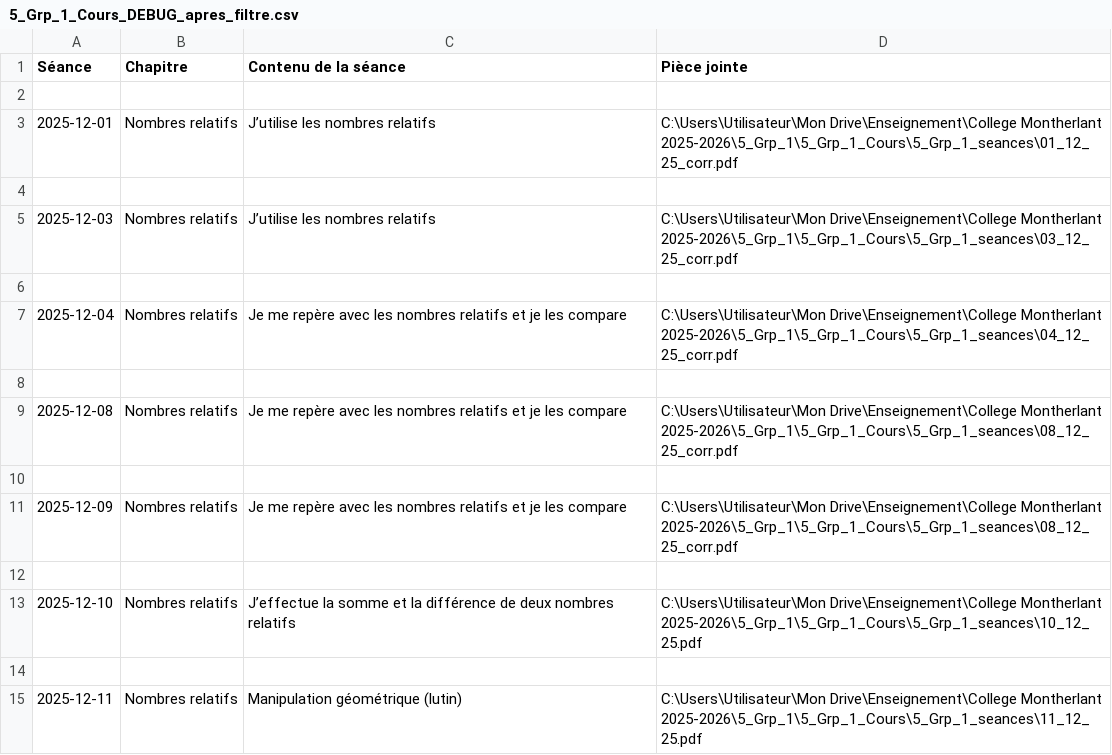
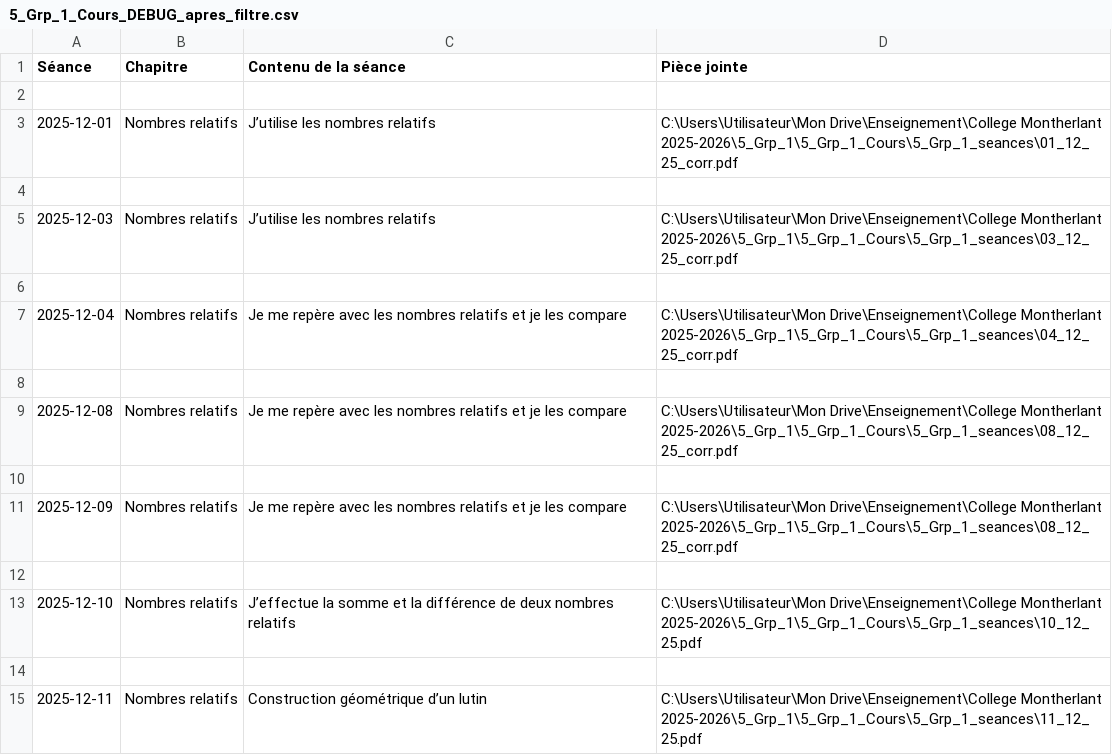
Before and after one commit to EnseignementMath/cours-de-maths, a CSV file: docs/progressions/College Montherlant 2025-2026/5_Grp_1_Cours_DEBUG_apres_filtre.csv, drawn as a sheet.

```diff
--- a/docs/progressions/College Montherlant 2025-2026/5_Grp_1_Cours_DEBUG_apres_filtre.csv
+++ b/docs/progressions/College Montherlant 2025-2026/5_Grp_1_Cours_DEBUG_apres_filtre.csv
@@ -14,2 +14,2 @@ Séance,Chapitre,Contenu de la séance,Pièce jointe
 
-2025-12-11,Nombres relatifs,Manipulation géométrique (lutin),C:\Users\Utilisateur\Mon Drive\Enseignement\College Montherlant 2025-2026\5_Grp_1\5_Grp_1_Cours\5_Grp_1_seances\11_12_25.pdf
+2025-12-11,Nombres relatifs,Construction géométrique d’un lutin,C:\Users\Utilisateur\Mon Drive\Enseignement\College Montherlant 2025-2026\5_Grp_1\5_Grp_1_Cours\5_Grp_1_seances\11_12_25.pdf
```
Also changed, not shown: docs/progressions/College Montherlant 2025-2026/5_Grp_1_Cours_DEBUG_avant_filtre.csv, 7 other files.
